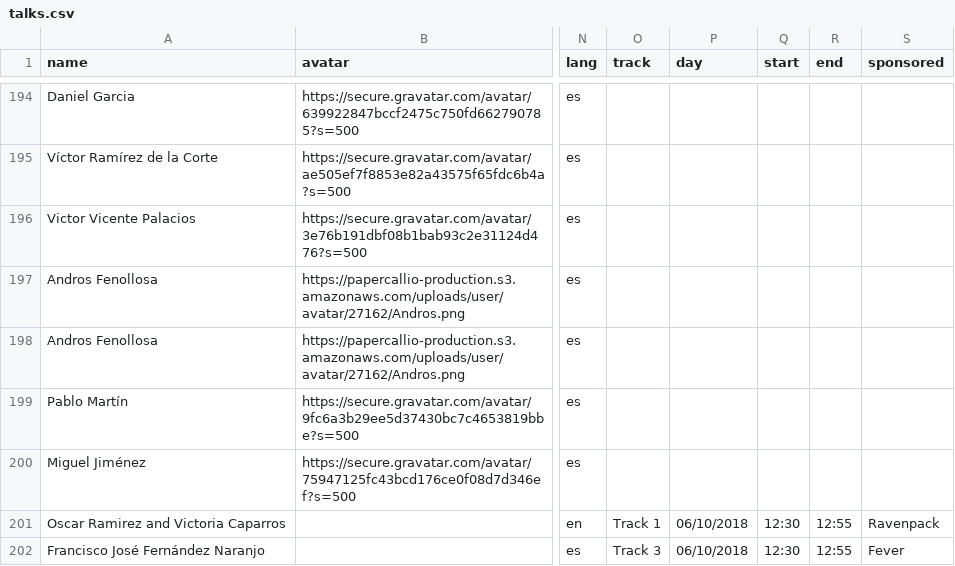
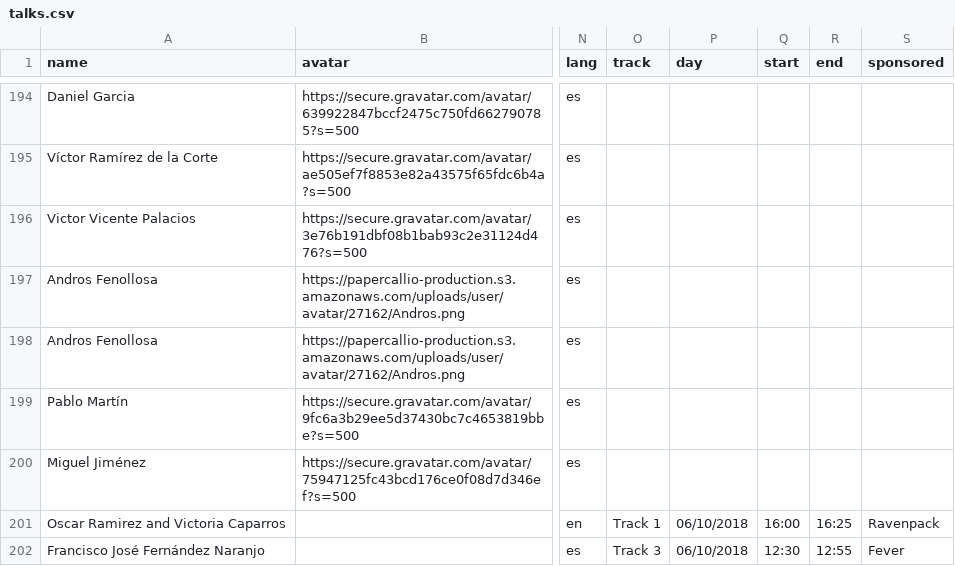
Before and after one commit to python-spain/PyConES-2018, a CSV file: talks.csv, drawn as a sheet; only a part is shown, gaps mark what is left out; the diff covers the shown part only; the diff names each change by its address in the sheet, - before the commit and + after, or states it on an @@ line.

```diff
--- a/talks.csv
+++ b/talks.csv
-Q201 (start): 12:30
+Q201 (start): 16:00
-R201 (end): 12:55
+R201 (end): 16:25
```
Also changed, not shown: 6 edited cells elsewhere in this file, 1 other file.
